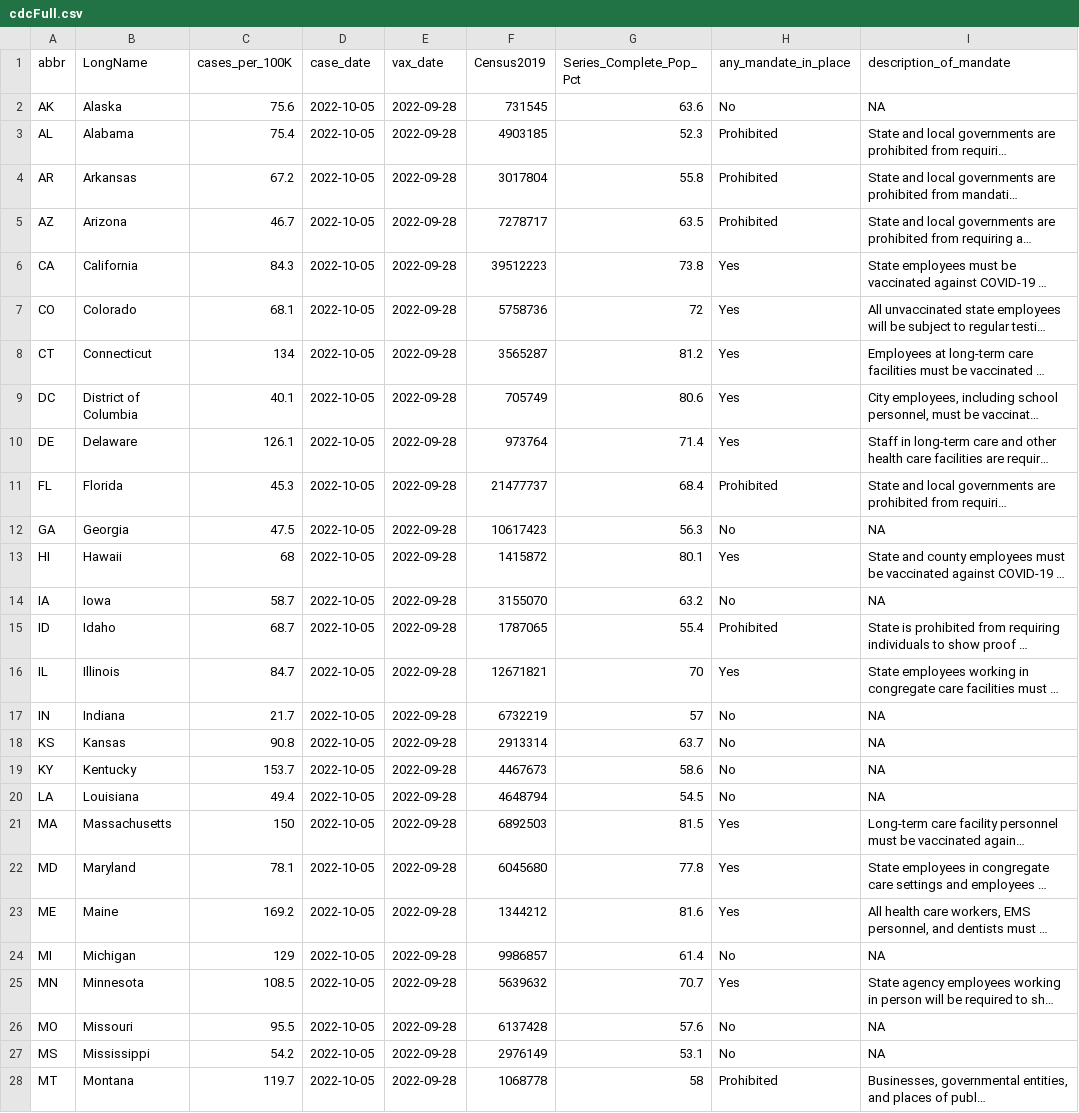
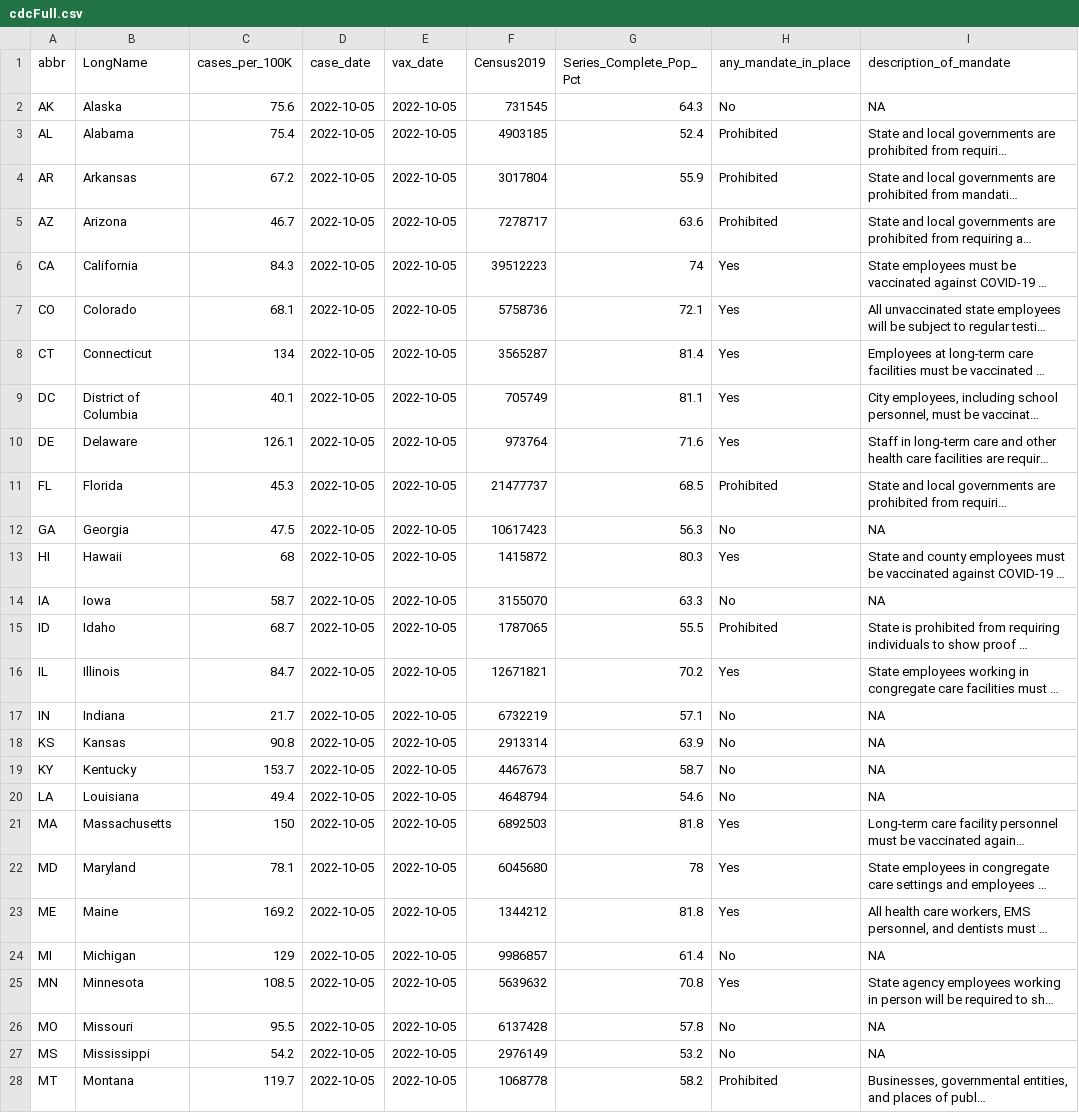
Before and after one commit to Dotdash-Data-Journalism/2021_2022_VWH_covid_vax_travel_maps, a CSV file: visualizations/cdcFull.csv, drawn as a sheet; only a part is shown; long unchanged cells end in …; the diff covers the shown part only; the diff names each change by its address in the sheet, - before the commit and + after, or states it on an @@ line.

```diff
--- a/visualizations/cdcFull.csv
+++ b/visualizations/cdcFull.csv
-E2:E28 (vax_date): 2022-09-28
+E2:E28 (vax_date): 2022-10-05
-G2 (Series_Complete_Pop_Pct): 63.6
+G2 (Series_Complete_Pop_Pct): 64.3
-G3 (Series_Complete_Pop_Pct): 52.3
+G3 (Series_Complete_Pop_Pct): 52.4
-G4 (Series_Complete_Pop_Pct): 55.8
+G4 (Series_Complete_Pop_Pct): 55.9
-G5 (Series_Complete_Pop_Pct): 63.5
+G5 (Series_Complete_Pop_Pct): 63.6
-G6 (Series_Complete_Pop_Pct): 73.8
+G6 (Series_Complete_Pop_Pct): 74
-G7 (Series_Complete_Pop_Pct): 72
+G7 (Series_Complete_Pop_Pct): 72.1
-G8 (Series_Complete_Pop_Pct): 81.2
+G8 (Series_Complete_Pop_Pct): 81.4
-G9 (Series_Complete_Pop_Pct): 80.6
+G9 (Series_Complete_Pop_Pct): 81.1
-G10 (Series_Complete_Pop_Pct): 71.4
+G10 (Series_Complete_Pop_Pct): 71.6
-G11 (Series_Complete_Pop_Pct): 68.4
+G11 (Series_Complete_Pop_Pct): 68.5
-G13 (Series_Complete_Pop_Pct): 80.1
+G13 (Series_Complete_Pop_Pct): 80.3
-G14 (Series_Complete_Pop_Pct): 63.2
+G14 (Series_Complete_Pop_Pct): 63.3
-G15 (Series_Complete_Pop_Pct): 55.4
+G15 (Series_Complete_Pop_Pct): 55.5
-G16 (Series_Complete_Pop_Pct): 70
+G16 (Series_Complete_Pop_Pct): 70.2
-G17 (Series_Complete_Pop_Pct): 57
+G17 (Series_Complete_Pop_Pct): 57.1
-G18 (Series_Complete_Pop_Pct): 63.7
+G18 (Series_Complete_Pop_Pct): 63.9
-G19 (Series_Complete_Pop_Pct): 58.6
+G19 (Series_Complete_Pop_Pct): 58.7
-G20 (Series_Complete_Pop_Pct): 54.5
+G20 (Series_Complete_Pop_Pct): 54.6
-G21 (Series_Complete_Pop_Pct): 81.5
+G21 (Series_Complete_Pop_Pct): 81.8
-G22 (Series_Complete_Pop_Pct): 77.8
+G22 (Series_Complete_Pop_Pct): 78
-G23 (Series_Complete_Pop_Pct): 81.6
+G23 (Series_Complete_Pop_Pct): 81.8
-G25 (Series_Complete_Pop_Pct): 70.7
+G25 (Series_Complete_Pop_Pct): 70.8
-G26 (Series_Complete_Pop_Pct): 57.6
+G26 (Series_Complete_Pop_Pct): 57.8
-G27 (Series_Complete_Pop_Pct): 53.1
+G27 (Series_Complete_Pop_Pct): 53.2
-G28 (Series_Complete_Pop_Pct): 58
+G28 (Series_Complete_Pop_Pct): 58.2
```
Also changed, not shown: 48 edited cells elsewhere in this file.
